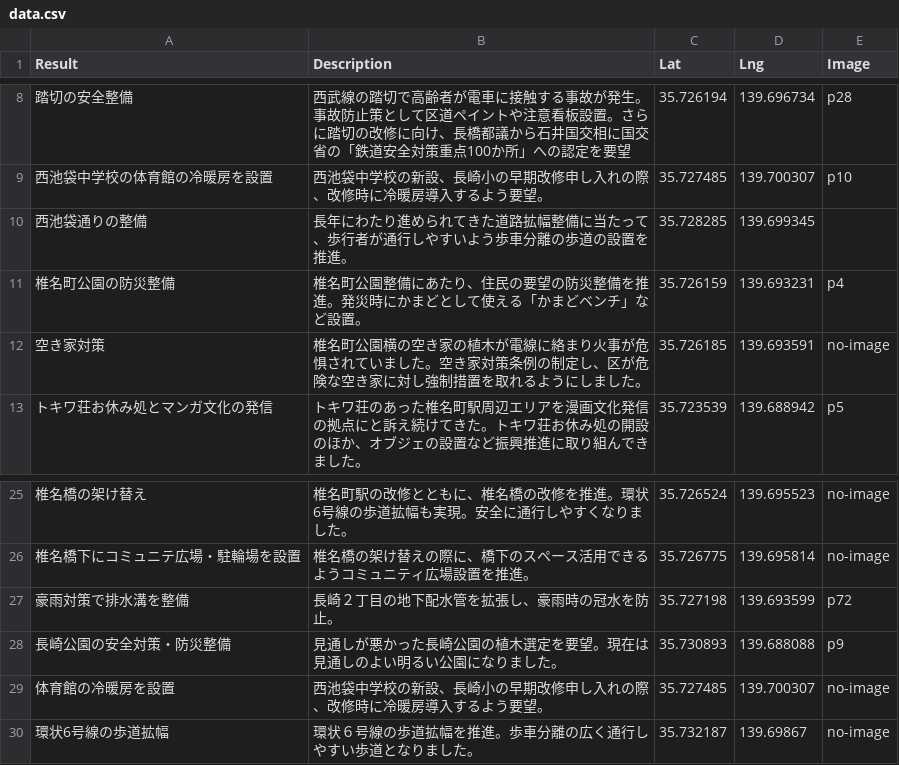
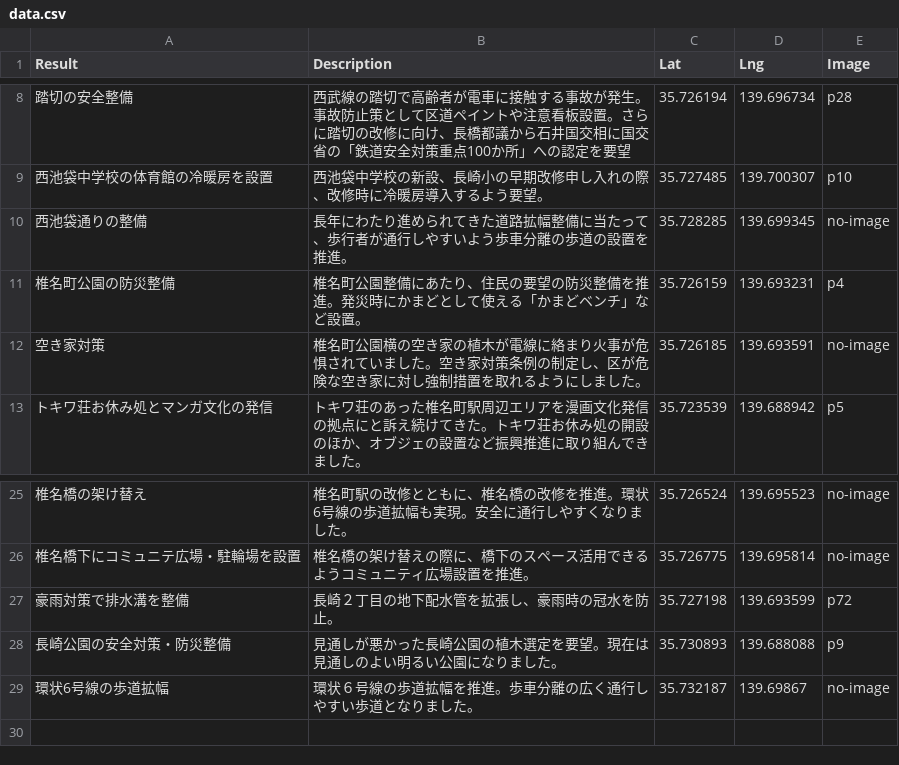
Before and after one commit to komei-toshima/kinoshita_jisseki_map, a CSV file: data.csv, drawn as a sheet; only a part is shown, gaps mark what is left out; the diff names each change by its address in the sheet, - before the commit and + after, or states it on an @@ line.

Commit message:
fixed data

```diff
--- a/data.csv
+++ b/data.csv
-E10 (Image): (empty)
+E10 (Image): no-image
-row 29: 体育館の冷暖房を設置 | 西池袋中学校の新設、長崎小の早期改修申し入れの際、改修時に冷暖房導入するよう要望。 | 35.727485 | 139.700307 | no-image
```
